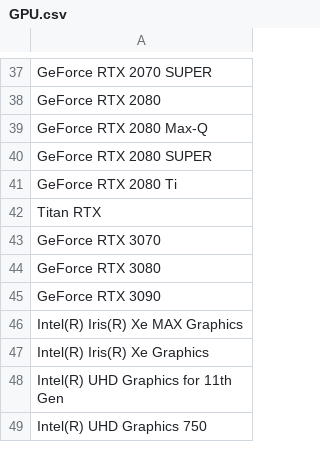
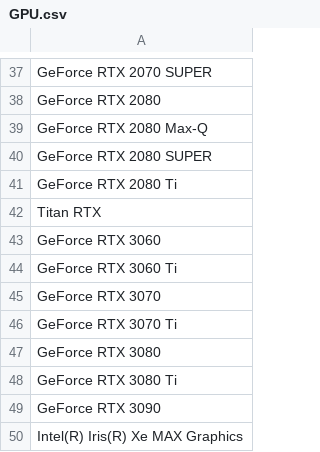
Before and after one commit to dmankl/HomeCode, a CSV file: GPU.csv, drawn as a sheet; only a part is shown, gaps mark what is left out; the shorter side is filled out with more unchanged rows.

Commit message:
Updated Lists

```diff
--- a/GPU.csv
+++ b/GPU.csv
@@ -42,4 +42,8 @@
 "Titan RTX"
+"GeForce RTX 3060"
+"GeForce RTX 3060 Ti"
 "GeForce RTX 3070"
+"GeForce RTX 3070 Ti"
 "GeForce RTX 3080"
+"GeForce RTX 3080 Ti"
 "GeForce RTX 3090"
```
Also changed, not shown: 1 other file.
